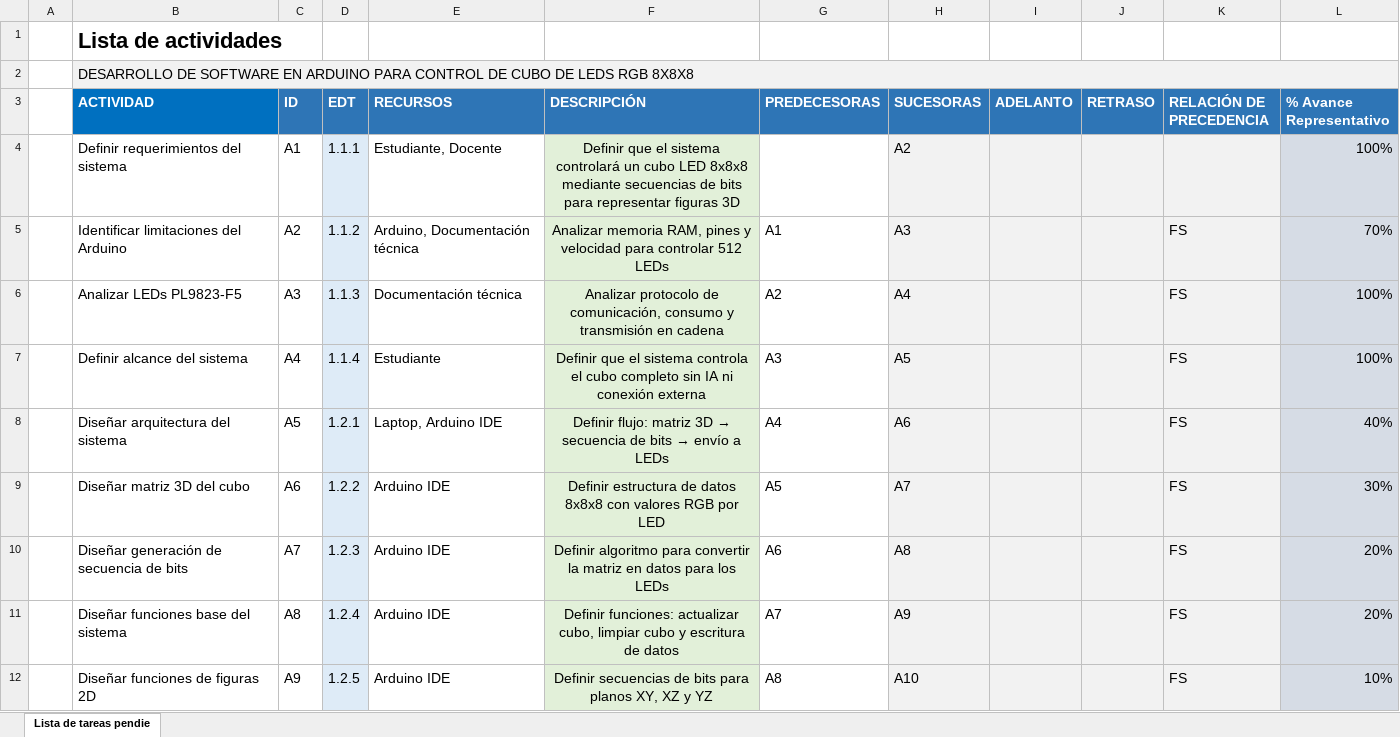
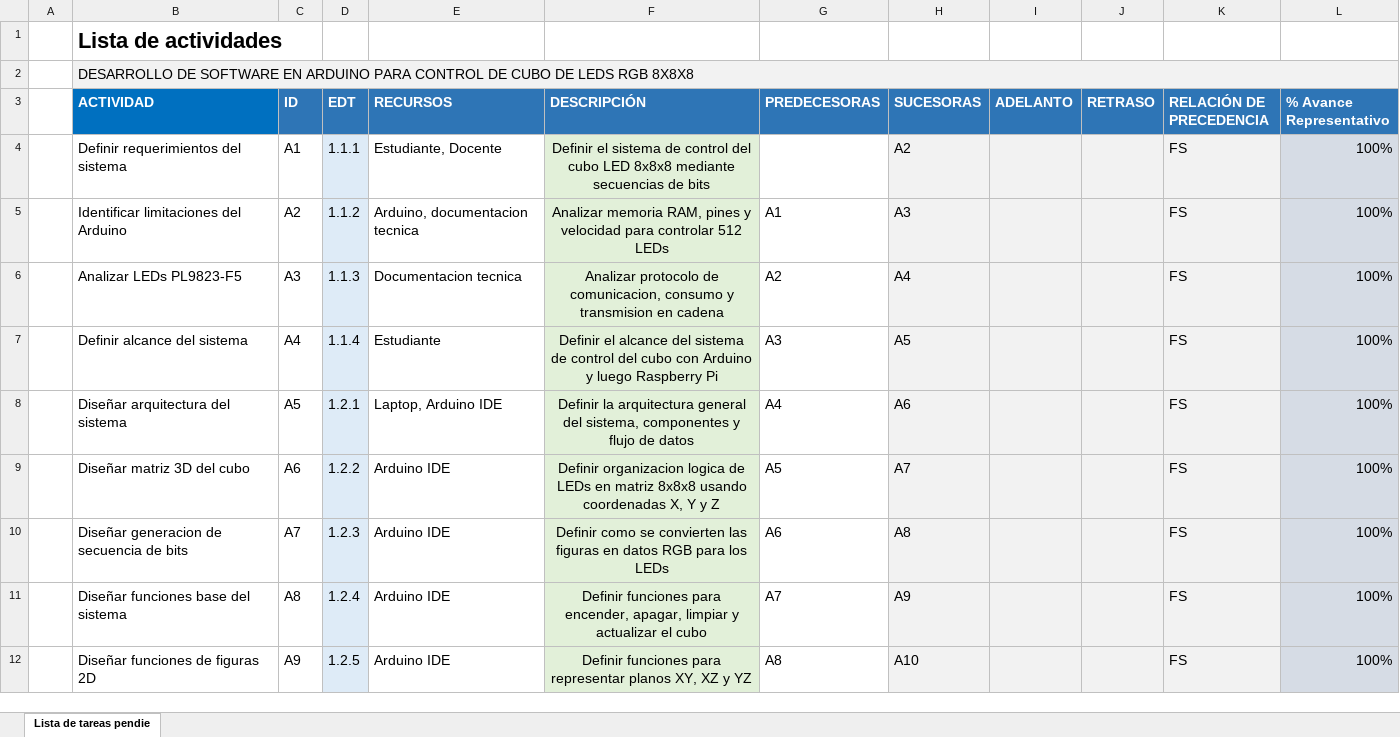
Before and after one commit to JhRA9/codigoArduinoCubo, an Excel workbook: Documentacion/lista de actividades gestion proyectos.xlsx, sheet Lista de tareas pendie, drawn as a sheet; only a part is shown; values as stored, in another font and other column widths than the file's, no borders; conditional formats not drawn; the diff covers the shown part only; the diff names each change by its address in the sheet, - before the commit and + after, or states it on an @@ line.

```diff
--- a/Documentacion/lista de actividades gestion proyectos.xlsx (sheet Lista de tareas pendie)
+++ b/Documentacion/lista de actividades gestion proyectos.xlsx (sheet Lista de tareas pendie)
-F4 (DESCRIPCIÓN): Definir que el sistema controlará un cubo LED 8x8x8 mediante secuencias de bits para representar figuras 3D
+F4 (DESCRIPCIÓN): Definir el sistema de control del cubo LED 8x8x8 mediante secuencias de bits
-K4 (RELACIÓN DE PRECEDENCIA): (empty)
+K4 (RELACIÓN DE PRECEDENCIA): FS
-E5 (RECURSOS): Arduino, Documentación técnica
+E5 (RECURSOS): Arduino, documentacion tecnica
-L5 (% Avance Representativo): 70%
+L5 (% Avance Representativo): 100%
-E6 (RECURSOS): Documentación técnica
+E6 (RECURSOS): Documentacion tecnica
-F6 (DESCRIPCIÓN): …protocolo de comunicación, consumo y transmisión en cadena
+F6 (DESCRIPCIÓN): …protocolo de comunicacion, consumo y transmision en cadena
-F7 (DESCRIPCIÓN): Definir que el sistema controla el cubo completo sin IA ni conexión externa
+F7 (DESCRIPCIÓN): Definir el alcance del sistema de control del cubo con Arduino y luego Raspberry Pi
@@ F8 (DESCRIPCIÓN): Definir flujo: matriz 3D → secuencia de bits → envío a LEDs → Definir la arquitectura general del sistema, componentes y flujo de datos @@
-L8 (% Avance Representativo): 40%
+L8 (% Avance Representativo): 100%
-F9 (DESCRIPCIÓN): Definir estructura de datos 8x8x8 con valores RGB por LED
+F9 (DESCRIPCIÓN): Definir organizacion logica de LEDs en matriz 8x8x8 usando coordenadas X, Y y Z
-L9 (% Avance Representativo): 30%
+L9 (% Avance Representativo): 100%
-B10 (ACTIVIDAD): Diseñar generación de secuencia de bits
+B10 (ACTIVIDAD): Diseñar generacion de secuencia de bits
-F10 (DESCRIPCIÓN): Definir algoritmo para convertir la matriz en datos para los…
+F10 (DESCRIPCIÓN): Definir como se convierten las figuras en datos RGB para los…
-L10:L11 (% Avance Representativo): 20%
+L10:L11 (% Avance Representativo): 100%
-F11 (DESCRIPCIÓN): Definir funciones: actualizar cubo, limpiar cubo y escritura de datos
+F11 (DESCRIPCIÓN): Definir funciones para encender, apagar, limpiar y actualizar el cubo
-F12 (DESCRIPCIÓN): Definir secuencias de bits para planos XY,…
+F12 (DESCRIPCIÓN): Definir funciones para representar planos XY,…
-L12 (% Avance Representativo): 10%
+L12 (% Avance Representativo): 100%
```
Also changed, not shown: 32 added rows, 6 removed rows and 205 edited cells elsewhere in this sheet, Documentacion/Planeacion cronograma proyecto.xlsx, Documentacion/Presupuesto.xlsx, 2 other files.
